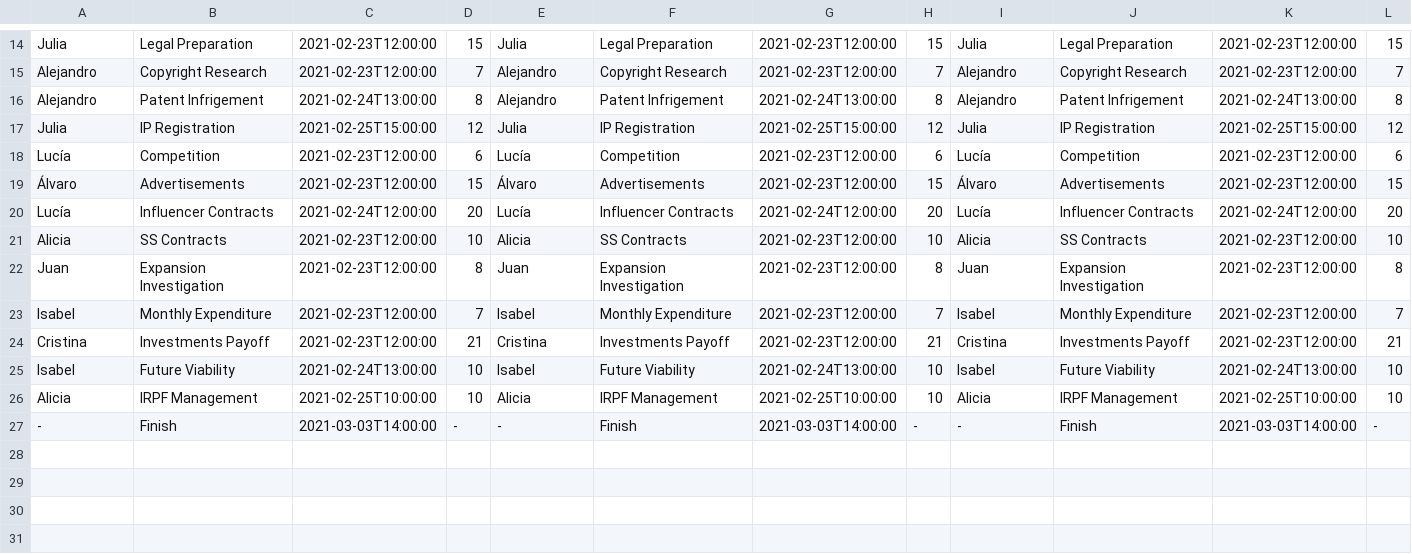
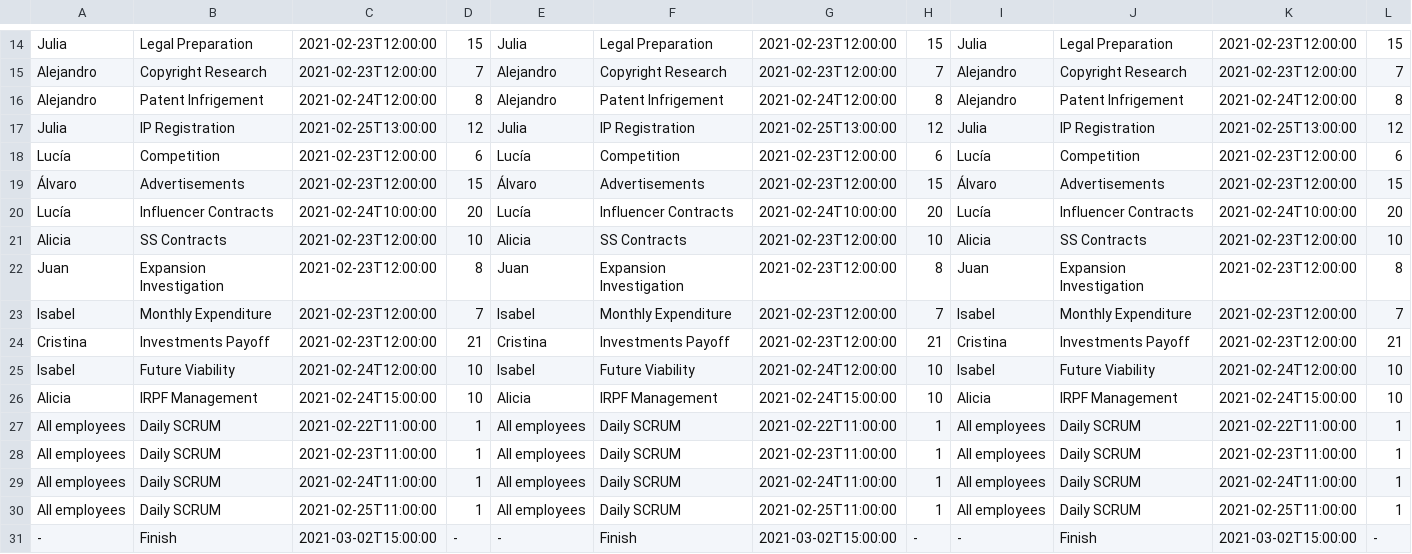
Before and after one commit to DigitalRodri/TFG, a CSV file: Concept-0/BSSolution.csv, drawn as a sheet; only a part is shown, gaps mark what is left out; the diff covers the shown part only.

Commit message:
Agregada comprobación de hora de SCRUM dentro de las horas de trabajo

```diff
--- a/Concept-0/BSSolution.csv
+++ b/Concept-0/BSSolution.csv
@@ -15,7 +15,7 @@ Julia,Legal Preparation,2021-02-23T12:00:00,15,Julia,Legal Preparation,2021-02-2
 Alejandro,Copyright Research,2021-02-23T12:00:00,7,Alejandro,Copyright Research,2021-02-23T12:00:00,7,Alejandro,Copyright Research,2021-02-23T12:00:00,7
-Alejandro,Patent Infrigement,2021-02-24T13:00:00,8,Alejandro,Patent Infrigement,2021-02-24T13:00:00,8,Alejandro,Patent Infrigement,2021-02-24T13:00:00,8
-Julia,IP Registration,2021-02-25T15:00:00,12,Julia,IP Registration,2021-02-25T15:00:00,12,Julia,IP Registration,2021-02-25T15:00:00,12
+Alejandro,Patent Infrigement,2021-02-24T12:00:00,8,Alejandro,Patent Infrigement,2021-02-24T12:00:00,8,Alejandro,Patent Infrigement,2021-02-24T12:00:00,8
+Julia,IP Registration,2021-02-25T13:00:00,12,Julia,IP Registration,2021-02-25T13:00:00,12,Julia,IP Registration,2021-02-25T13:00:00,12
 Lucía,Competition,2021-02-23T12:00:00,6,Lucía,Competition,2021-02-23T12:00:00,6,Lucía,Competition,2021-02-23T12:00:00,6
 Álvaro,Advertisements,2021-02-23T12:00:00,15,Álvaro,Advertisements,2021-02-23T12:00:00,15,Álvaro,Advertisements,2021-02-23T12:00:00,15
-Lucía,Influencer Contracts,2021-02-24T12:00:00,20,Lucía,Influencer Contracts,2021-02-24T12:00:00,20,Lucía,Influencer Contracts,2021-02-24T12:00:00,20
+Lucía,Influencer Contracts,2021-02-24T10:00:00,20,Lucía,Influencer Contracts,2021-02-24T10:00:00,20,Lucía,Influencer Contracts,2021-02-24T10:00:00,20
 Alicia,SS Contracts,2021-02-23T12:00:00,10,Alicia,SS Contracts,2021-02-23T12:00:00,10,Alicia,SS Contracts,2021-02-23T12:00:00,10
@@ -24,4 +24,8 @@ Isabel,Monthly Expenditure,2021-02-23T12:00:00,7,Isabel,Monthly Expenditure,2021
 Cristina,Investments Payoff,2021-02-23T12:00:00,21,Cristina,Investments Payoff,2021-02-23T12:00:00,21,Cristina,Investments Payoff,2021-02-23T12:00:00,21
-Isabel,Future Viability,2021-02-24T13:00:00,10,Isabel,Future Viability,2021-02-24T13:00:00,10,Isabel,Future Viability,2021-02-24T13:00:00,10
-Alicia,IRPF Management,2021-02-25T10:00:00,10,Alicia,IRPF Management,2021-02-25T10:00:00,10,Alicia,IRPF Management,2021-02-25T10:00:00,10
--,Finish,2021-03-03T14:00:00,-,-,Finish,2021-03-03T14:00:00,-,-,Finish,2021-03-03T14:00:00,-
+Isabel,Future Viability,2021-02-24T12:00:00,10,Isabel,Future Viability,2021-02-24T12:00:00,10,Isabel,Future Viability,2021-02-24T12:00:00,10
+Alicia,IRPF Management,2021-02-24T15:00:00,10,Alicia,IRPF Management,2021-02-24T15:00:00,10,Alicia,IRPF Management,2021-02-24T15:00:00,10
+All employees,Daily SCRUM,2021-02-22T11:00:00,1,All employees,Daily SCRUM,2021-02-22T11:00:00,1,All employees,Daily SCRUM,2021-02-22T11:00:00,1
+All employees,Daily SCRUM,2021-02-23T11:00:00,1,All employees,Daily SCRUM,2021-02-23T11:00:00,1,All employees,Daily SCRUM,2021-02-23T11:00:00,1
+All employees,Daily SCRUM,2021-02-24T11:00:00,1,All employees,Daily SCRUM,2021-02-24T11:00:00,1,All employees,Daily SCRUM,2021-02-24T11:00:00,1
+All employees,Daily SCRUM,2021-02-25T11:00:00,1,All employees,Daily SCRUM,2021-02-25T11:00:00,1,All employees,Daily SCRUM,2021-02-25T11:00:00,1
+-,Finish,2021-03-02T15:00:00,-,-,Finish,2021-03-02T15:00:00,-,-,Finish,2021-03-02T15:00:00,-
```
Also changed, not shown: 32 edited cells elsewhere in this file, Concept-0/DFSSolution.csv, 9 other files.
